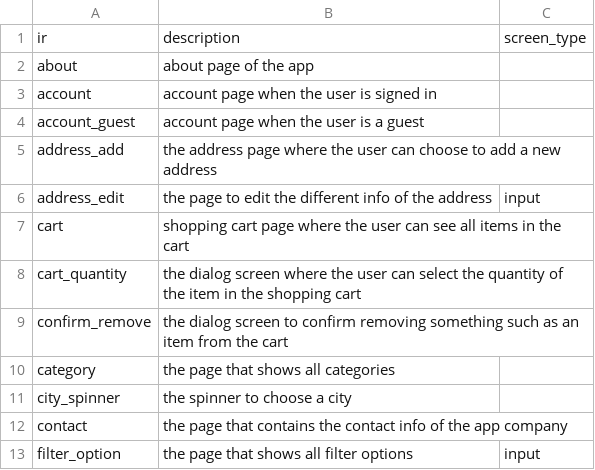
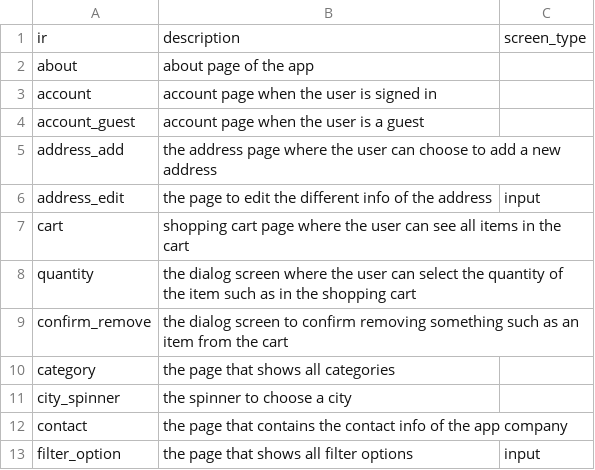
Before and after one commit to felicitia/UsageTesting-Repo, a CSV file: IR/screen_ir.csv, drawn as a sheet; only a part is shown.

Commit message:
Update screen_ir.csv

```diff
--- a/IR/screen_ir.csv
+++ b/IR/screen_ir.csv
@@ -7,3 +7,3 @@ address_edit,the page to edit the different info of the address,input
 cart,shopping cart page where the user can see all items in the cart,
-cart_quantity,the dialog screen where the user can select the quantity of the item in the shopping cart,
+quantity,the dialog screen where the user can select the quantity of the item such as in the shopping cart,
 confirm_remove,the dialog screen to confirm removing something such as an item from the cart,
```
